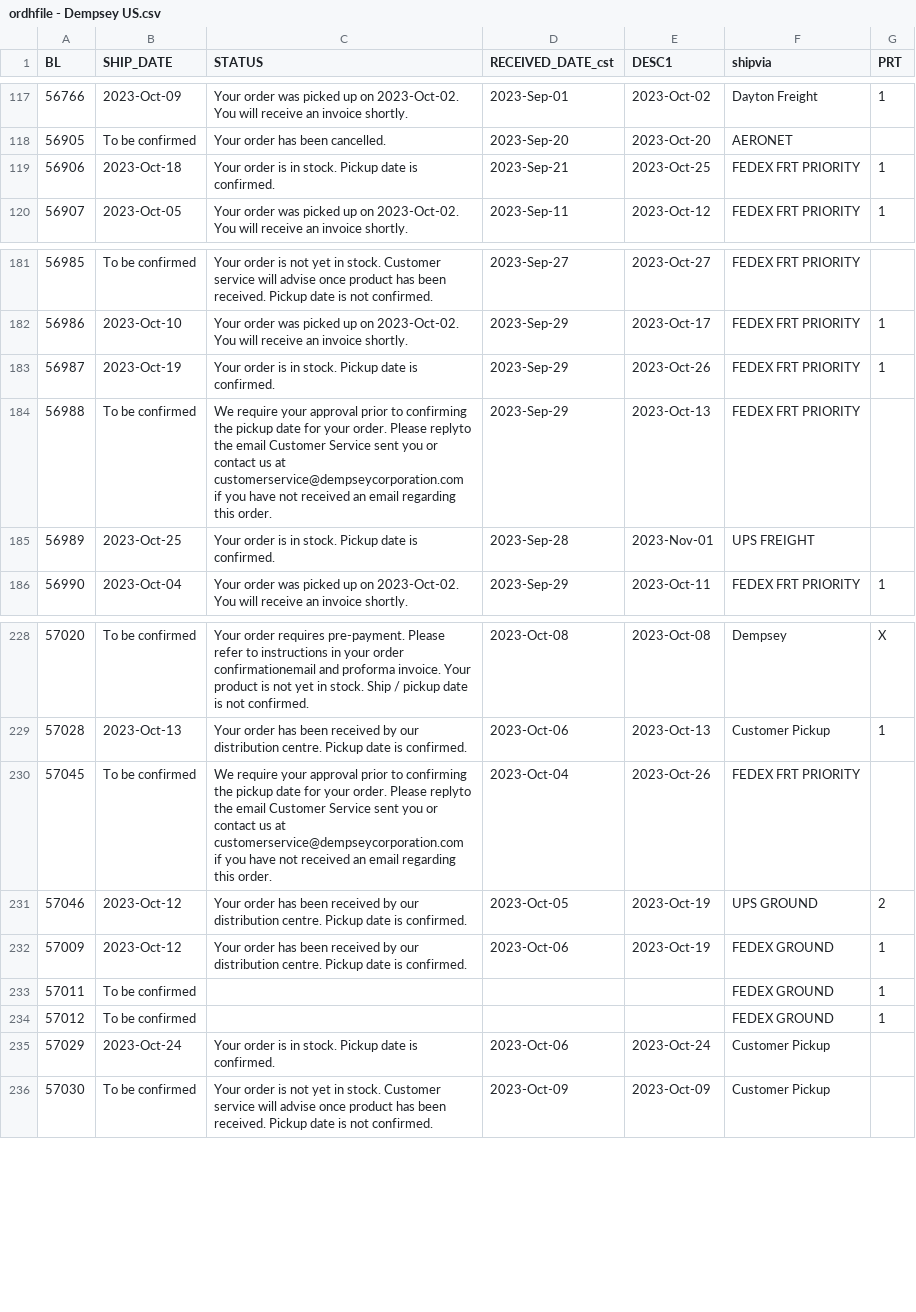
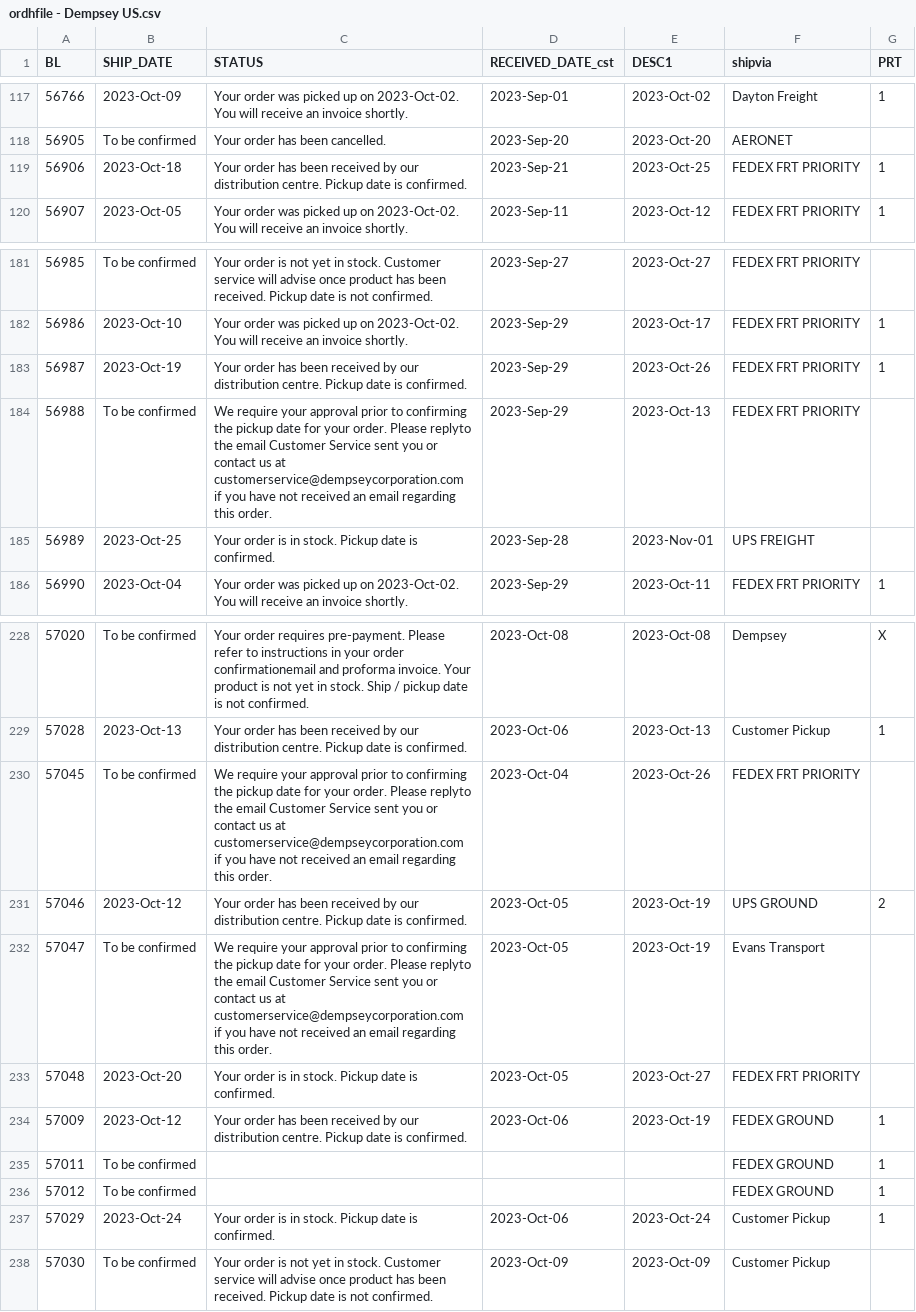
Before and after one commit to dempseysystems/dempseysystems.github.io, a CSV file: ordhfile - Dempsey US.csv, drawn as a sheet; only a part is shown, gaps mark what is left out.

```diff
--- a/ordhfile - Dempsey US.csv
+++ b/ordhfile - Dempsey US.csv
@@ -118,3 +118,3 @@ BL,SHIP_DATE,STATUS,RECEIVED_DATE_cst,DESC1,shipvia,PRT
 56905,To be confirmed,Your order has been cancelled.,2023-Sep-20,2023-Oct-20,AERONET,
-56906,2023-Oct-18,Your order is in stock. Pickup date is confirmed.,2023-Sep-21,2023-Oct-25,FEDEX FRT PRIORITY,1
+56906,2023-Oct-18,Your order has been received by our distribution centre. Pickup date is confirmed.,2023-Sep-21,2023-Oct-25,FEDEX FRT PRIORITY,1
 56907,2023-Oct-05,Your order was picked up on 2023-Oct-02. You will receive an invoice shortly.,2023-Sep-11,2023-Oct-12,FEDEX FRT PRIORITY,1
@@ -182,3 +182,3 @@ BL,SHIP_DATE,STATUS,RECEIVED_DATE_cst,DESC1,shipvia,PRT
 56986,2023-Oct-10,Your order was picked up on 2023-Oct-02. You will receive an invoice shortly.,2023-Sep-29,2023-Oct-17,FEDEX FRT PRIORITY,1
-56987,2023-Oct-19,Your order is in stock. Pickup date is confirmed.,2023-Sep-29,2023-Oct-26,FEDEX FRT PRIORITY,1
+56987,2023-Oct-19,Your order has been received by our distribution centre. Pickup date is confirmed.,2023-Sep-29,2023-Oct-26,FEDEX FRT PRIORITY,1
 56988,To be confirmed,We require your approval prior to confirming the pickup date for your order. Please replyto the email Customer Service sent you or contact us at customerservice@dempseycorporation.com if you have not received an email regarding this order.,2023-Sep-29,2023-Oct-13,FEDEX FRT PRIORITY,
@@ -231,2 +231,4 @@ BL,SHIP_DATE,STATUS,RECEIVED_DATE_cst,DESC1,shipvia,PRT
 57046,2023-Oct-12,Your order has been received by our distribution centre. Pickup date is confirmed.,2023-Oct-05,2023-Oct-19,UPS GROUND,2
+57047,To be confirmed,We require your approval prior to confirming the pickup date for your order. Please replyto the email Customer Service sent you or contact us at customerservice@dempseycorporation.com if you have not received an email regarding this order.,2023-Oct-05,2023-Oct-19,Evans Transport,
+57048,2023-Oct-20,Your order is in stock. Pickup date is confirmed.,2023-Oct-05,2023-Oct-27,FEDEX FRT PRIORITY,
 57009,2023-Oct-12,Your order has been received by our distribution centre. Pickup date is confirmed.,2023-Oct-06,2023-Oct-19,FEDEX GROUND,1
@@ -234,3 +236,3 @@ BL,SHIP_DATE,STATUS,RECEIVED_DATE_cst,DESC1,shipvia,PRT
 57012,To be confirmed,,,,FEDEX GROUND,1
-57029,2023-Oct-24,Your order is in stock. Pickup date is confirmed.,2023-Oct-06,2023-Oct-24,Customer Pickup,
+57029,2023-Oct-24,Your order is in stock. Pickup date is confirmed.,2023-Oct-06,2023-Oct-24,Customer Pickup,1
 57030,To be confirmed,Your order is not yet in stock. Customer service will advise once product has been received. Pickup date is not confirmed.,2023-Oct-09,2023-Oct-09,Customer Pickup,
```
Also changed, not shown: shipments - Dempsey Canada.csv, shipments-french - Dempsey Canada.csv, 9 other files.
